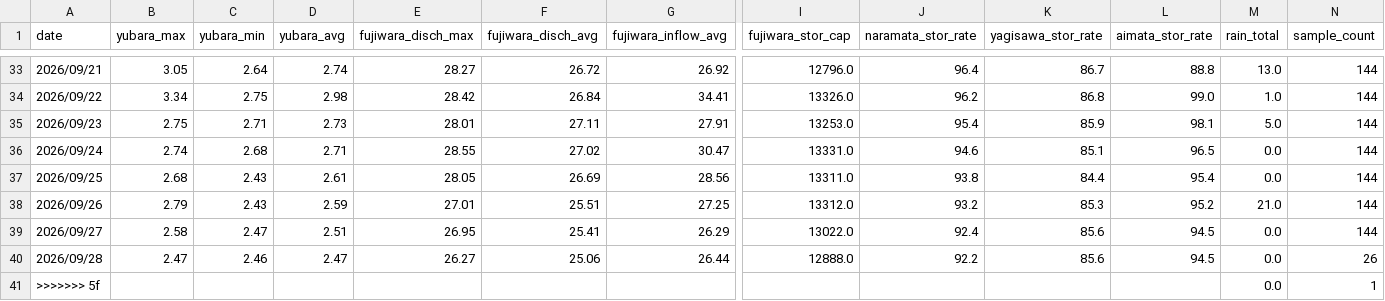
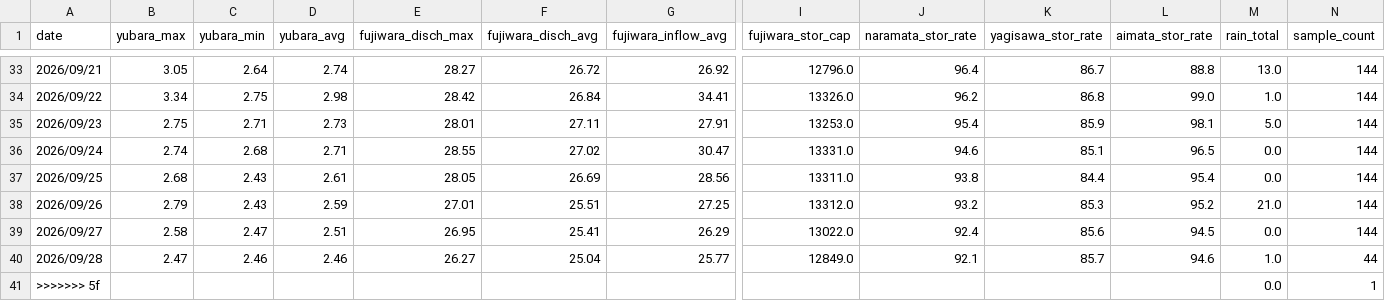
Before and after one commit to tetsucanyons-cell/tone-river-water, a CSV file: data/history/daily_2026.csv, drawn as a sheet; only a part is shown, gaps mark what is left out; the diff names each change by its address in the sheet, - before the commit and + after, or states it on an @@ line.

```diff
--- a/data/history/daily_2026.csv
+++ b/data/history/daily_2026.csv
-D40 (yubara_avg): 2.47
+D40 (yubara_avg): 2.46
-F40 (fujiwara_disch_avg): 25.06
+F40 (fujiwara_disch_avg): 25.04
-G40 (fujiwara_inflow_avg): 26.44
+G40 (fujiwara_inflow_avg): 25.77
-I40 (fujiwara_stor_cap): 12888.0
+I40 (fujiwara_stor_cap): 12849.0
-J40 (naramata_stor_rate): 92.2
+J40 (naramata_stor_rate): 92.1
-K40 (yagisawa_stor_rate): 85.6
+K40 (yagisawa_stor_rate): 85.7
-L40 (aimata_stor_rate): 94.5
+L40 (aimata_stor_rate): 94.6
-M40 (rain_total): 0.0
+M40 (rain_total): 1.0
-N40 (sample_count): 26
+N40 (sample_count): 44
```
Also changed, not shown: data/history/2026-09.csv, public/data/history/2026-09.csv, 5 other files.
